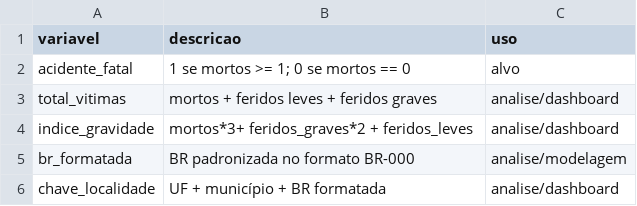
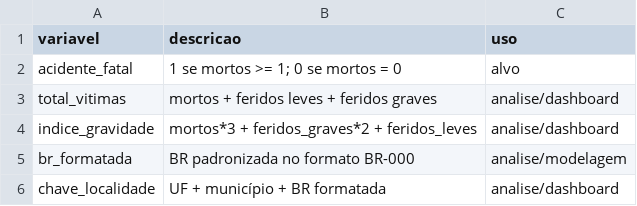
Before and after one commit to china1o1/prf-2025-preparacao-dados-Aponti, a CSV file: dados_tratados/dicionario_variaveis_modulo4.csv, drawn as a sheet.

```diff
--- a/dados_tratados/dicionario_variaveis_modulo4.csv
+++ b/dados_tratados/dicionario_variaveis_modulo4.csv
@@ -1,5 +1,5 @@
 variavel;descricao;uso
-acidente_fatal;"1 se mortos >= 1; 0 se mortos == 0";alvo
+acidente_fatal;"1 se mortos >= 1; 0 se mortos = 0";alvo
 total_vitimas;mortos + feridos leves + feridos graves;analise/dashboard
-indice_gravidade;mortos*3+ feridos_graves*2 + feridos_leves;analise/dashboard
+indice_gravidade;mortos*3 + feridos_graves*2 + feridos_leves;analise/dashboard
 br_formatada;BR padronizada no formato BR-000;analise/modelagem
```
Also changed, not shown: 6 other files.
